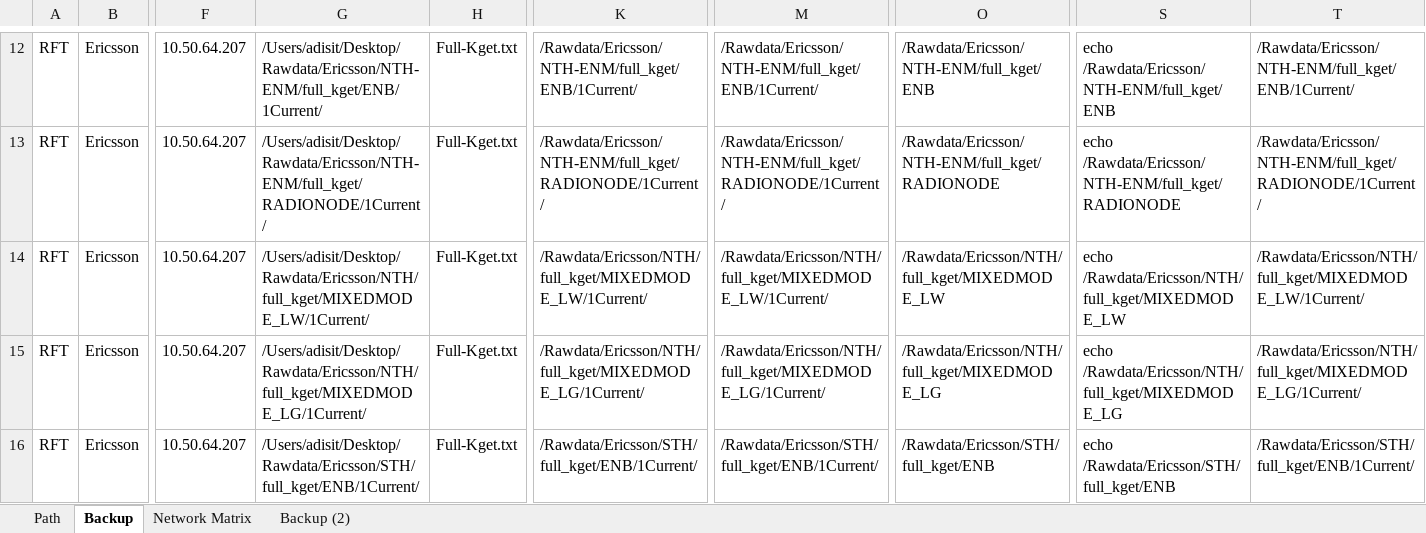
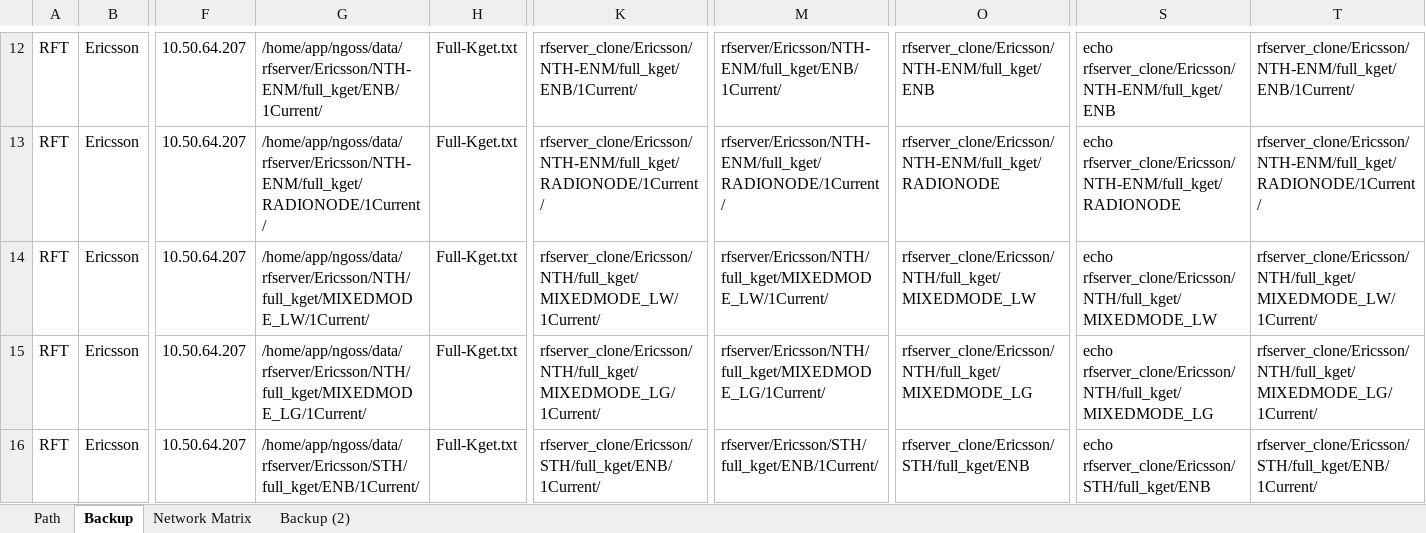
Before and after one commit to hipda99/RanBaseline, an Excel workbook: config/dev/RawFilePathCollection.xlsx, sheet Backup, drawn as a sheet; only a part is shown, gaps mark what is left out; values as stored, in another font and other column widths than the file's, no borders; the diff covers the shown part only; the diff names each change by its address in the sheet, - before the commit and + after, or states it on an @@ line.

```diff
--- a/config/dev/RawFilePathCollection.xlsx (sheet Backup)
+++ b/config/dev/RawFilePathCollection.xlsx (sheet Backup)
-G12: /Users/adisit/Desktop/Rawdata/Ericsson/NTH-ENM/full_kget/ENB/1Current/
+G12: /home/app/ngoss/data/rfserver/Ericsson/NTH-ENM/full_kget/ENB/1Current/
-K12: /Rawdata/Ericsson/NTH-ENM/full_kget/ENB/1Current/
+K12: rfserver_clone/Ericsson/NTH-ENM/full_kget/ENB/1Current/
-M12: /Rawdata/Ericsson/NTH-ENM/full_kget/ENB/1Current/
+M12: rfserver/Ericsson/NTH-ENM/full_kget/ENB/1Current/
-O12: /Rawdata/Ericsson/NTH-ENM/full_kget/ENB
+O12: rfserver_clone/Ericsson/NTH-ENM/full_kget/ENB
-S12: echo /Rawdata/Ericsson/NTH-ENM/full_kget/ENB
+S12: echo rfserver_clone/Ericsson/NTH-ENM/full_kget/ENB
-T12: /Rawdata/Ericsson/NTH-ENM/full_kget/ENB/1Current/
+T12: rfserver_clone/Ericsson/NTH-ENM/full_kget/ENB/1Current/
-G13: /Users/adisit/Desktop/Rawdata/Ericsson/NTH-ENM/full_kget/RADIONODE/1Current/
+G13: /home/app/ngoss/data/rfserver/Ericsson/NTH-ENM/full_kget/RADIONODE/1Current/
-K13: /Rawdata/Ericsson/NTH-ENM/full_kget/RADIONODE/1Current/
+K13: rfserver_clone/Ericsson/NTH-ENM/full_kget/RADIONODE/1Current/
-M13: /Rawdata/Ericsson/NTH-ENM/full_kget/RADIONODE/1Current/
+M13: rfserver/Ericsson/NTH-ENM/full_kget/RADIONODE/1Current/
-O13: /Rawdata/Ericsson/NTH-ENM/full_kget/RADIONODE
+O13: rfserver_clone/Ericsson/NTH-ENM/full_kget/RADIONODE
-S13: echo /Rawdata/Ericsson/NTH-ENM/full_kget/RADIONODE
+S13: echo rfserver_clone/Ericsson/NTH-ENM/full_kget/RADIONODE
-T13: /Rawdata/Ericsson/NTH-ENM/full_kget/RADIONODE/1Current/
+T13: rfserver_clone/Ericsson/NTH-ENM/full_kget/RADIONODE/1Current/
-G14: /Users/adisit/Desktop/Rawdata/Ericsson/NTH/full_kget/MIXEDMODE_LW/1Current/
+G14: /home/app/ngoss/data/rfserver/Ericsson/NTH/full_kget/MIXEDMODE_LW/1Current/
-K14: /Rawdata/Ericsson/NTH/full_kget/MIXEDMODE_LW/1Current/
+K14: rfserver_clone/Ericsson/NTH/full_kget/MIXEDMODE_LW/1Current/
-M14: /Rawdata/Ericsson/NTH/full_kget/MIXEDMODE_LW/1Current/
+M14: rfserver/Ericsson/NTH/full_kget/MIXEDMODE_LW/1Current/
-O14: /Rawdata/Ericsson/NTH/full_kget/MIXEDMODE_LW
+O14: rfserver_clone/Ericsson/NTH/full_kget/MIXEDMODE_LW
-S14: echo /Rawdata/Ericsson/NTH/full_kget/MIXEDMODE_LW
+S14: echo rfserver_clone/Ericsson/NTH/full_kget/MIXEDMODE_LW
-T14: /Rawdata/Ericsson/NTH/full_kget/MIXEDMODE_LW/1Current/
+T14: rfserver_clone/Ericsson/NTH/full_kget/MIXEDMODE_LW/1Current/
-G15: /Users/adisit/Desktop/Rawdata/Ericsson/NTH/full_kget/MIXEDMODE_LG/1Current/
+G15: /home/app/ngoss/data/rfserver/Ericsson/NTH/full_kget/MIXEDMODE_LG/1Current/
-K15: /Rawdata/Ericsson/NTH/full_kget/MIXEDMODE_LG/1Current/
+K15: rfserver_clone/Ericsson/NTH/full_kget/MIXEDMODE_LG/1Current/
-M15: /Rawdata/Ericsson/NTH/full_kget/MIXEDMODE_LG/1Current/
+M15: rfserver/Ericsson/NTH/full_kget/MIXEDMODE_LG/1Current/
-O15: /Rawdata/Ericsson/NTH/full_kget/MIXEDMODE_LG
+O15: rfserver_clone/Ericsson/NTH/full_kget/MIXEDMODE_LG
-S15: echo /Rawdata/Ericsson/NTH/full_kget/MIXEDMODE_LG
+S15: echo rfserver_clone/Ericsson/NTH/full_kget/MIXEDMODE_LG
-T15: /Rawdata/Ericsson/NTH/full_kget/MIXEDMODE_LG/1Current/
+T15: rfserver_clone/Ericsson/NTH/full_kget/MIXEDMODE_LG/1Current/
-G16: /Users/adisit/Desktop/Rawdata/Ericsson/STH/full_kget/ENB/1Current/
+G16: /home/app/ngoss/data/rfserver/Ericsson/STH/full_kget/ENB/1Current/
-K16: /Rawdata/Ericsson/STH/full_kget/ENB/1Current/
+K16: rfserver_clone/Ericsson/STH/full_kget/ENB/1Current/
-M16: /Rawdata/Ericsson/STH/full_kget/ENB/1Current/
+M16: rfserver/Ericsson/STH/full_kget/ENB/1Current/
-O16: /Rawdata/Ericsson/STH/full_kget/ENB
+O16: rfserver_clone/Ericsson/STH/full_kget/ENB
-S16: echo /Rawdata/Ericsson/STH/full_kget/ENB
+S16: echo rfserver_clone/Ericsson/STH/full_kget/ENB
-T16: /Rawdata/Ericsson/STH/full_kget/ENB/1Current/
+T16: rfserver_clone/Ericsson/STH/full_kget/ENB/1Current/
```
Also changed, not shown: 31 removed rows and 259 edited cells elsewhere in this sheet, sheet Path, 1 other file.
